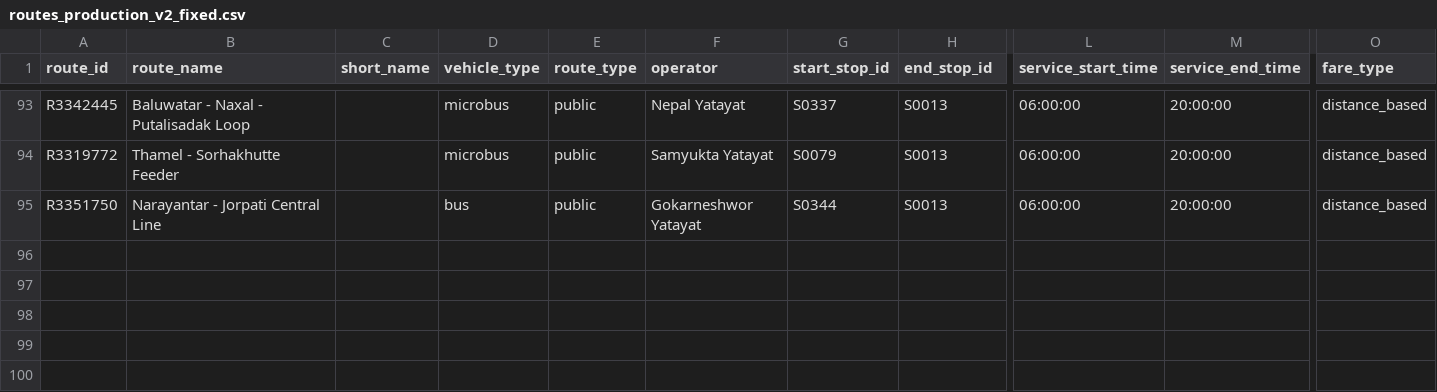
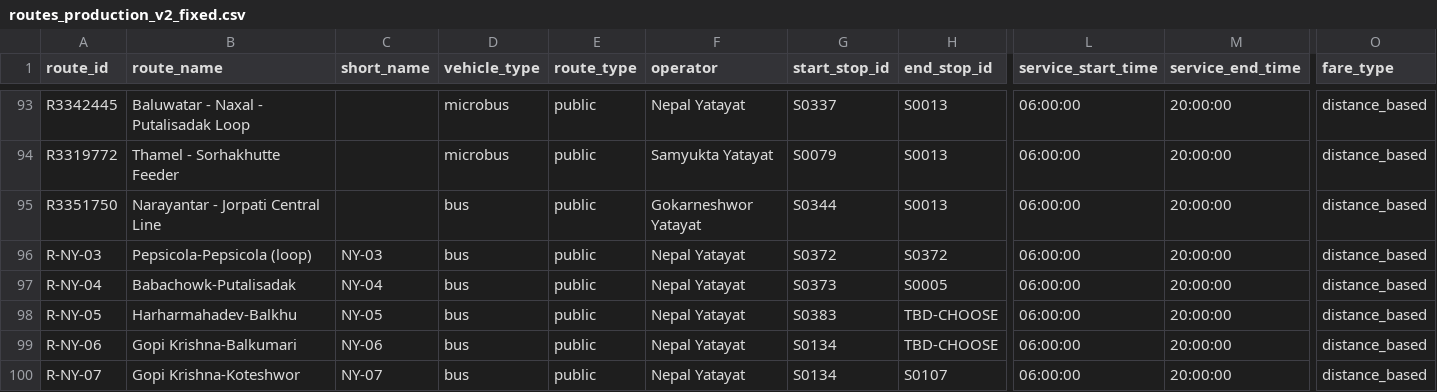
Before and after one commit to Djoker-209/kathmandu-bus-route-finder, a CSV file: data/raw/routes_production_v2_fixed.csv, drawn as a sheet; only a part is shown, gaps mark what is left out; rows hold the shown columns only; the diff names each change by its address in the sheet, - before the commit and + after, or states it on an @@ line.

```diff
--- a/data/raw/routes_production_v2_fixed.csv
+++ b/data/raw/routes_production_v2_fixed.csv
+row 96: R-NY-03 | Pepsicola-Pepsicola (loop) | NY-03 | bus | public | Nepal Yatayat | S0372 | S0372 | 06:00:00 | 20:00:00 | distance_based
+row 97: R-NY-04 | Babachowk-Putalisadak | NY-04 | bus | public | Nepal Yatayat | S0373 | S0005 | 06:00:00 | 20:00:00 | distance_based
+row 98: R-NY-05 | Harharmahadev-Balkhu | NY-05 | bus | public | Nepal Yatayat | S0383 | TBD-CHOOSE | 06:00:00 | 20:00:00 | distance_based
+row 99: R-NY-06 | Gopi Krishna-Balkumari | NY-06 | bus | public | Nepal Yatayat | S0134 | TBD-CHOOSE | 06:00:00 | 20:00:00 | distance_based
+row 100: R-NY-07 | Gopi Krishna-Koteshwor | NY-07 | bus | public | Nepal Yatayat | S0134 | S0107 | 06:00:00 | 20:00:00 | distance_based
```
Also changed, not shown: data/processed/route_operators_clean.csv, data/processed/route_stops_clean.csv, 5 other files.
